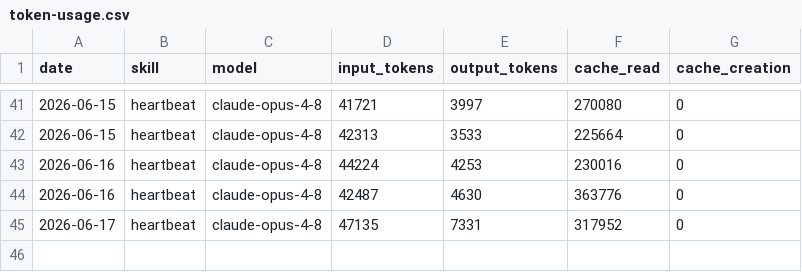
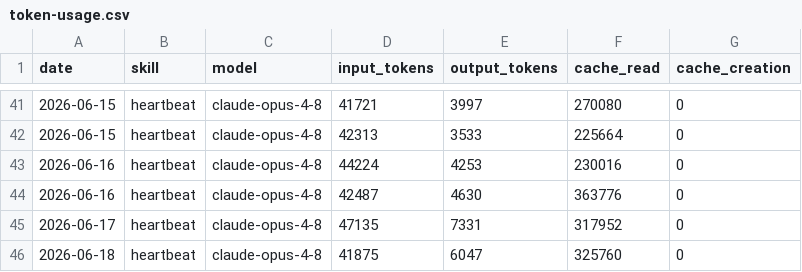
Before and after one commit to UIZorrot/aeon, a CSV file: memory/token-usage.csv, drawn as a sheet; only a part is shown, gaps mark what is left out; the diff names each change by its address in the sheet, - before the commit and + after, or states it on an @@ line.

Commit message:
chore(heartbeat): auto-commit 2026-06-18

```diff
--- a/memory/token-usage.csv
+++ b/memory/token-usage.csv
+row 46: 2026-06-18 | heartbeat | claude-opus-4-8 | 41875 | 6047 | 325760 | 0
```
Also changed, not shown: 2 other files.
